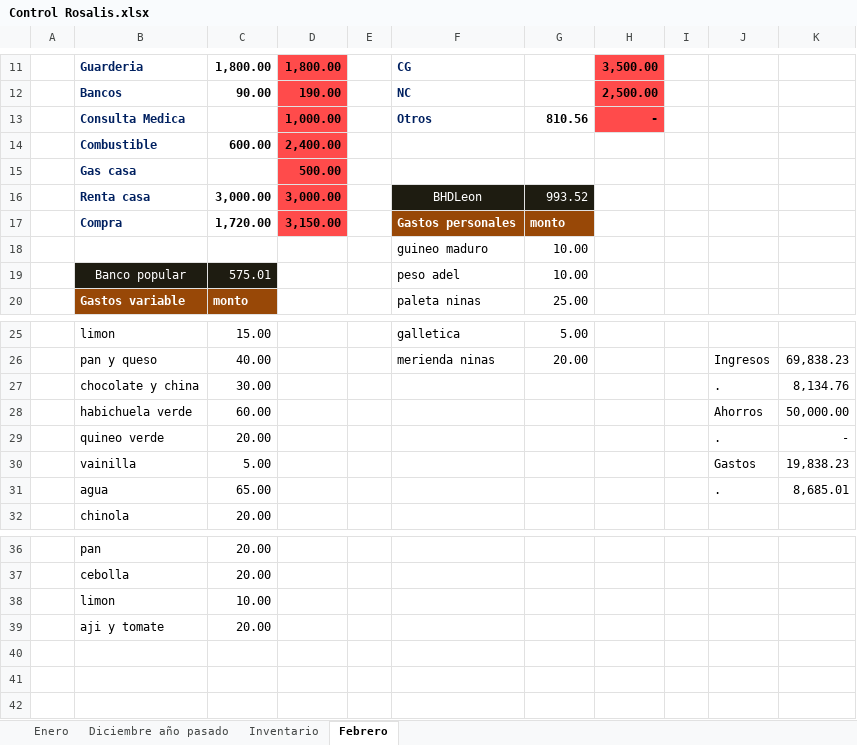
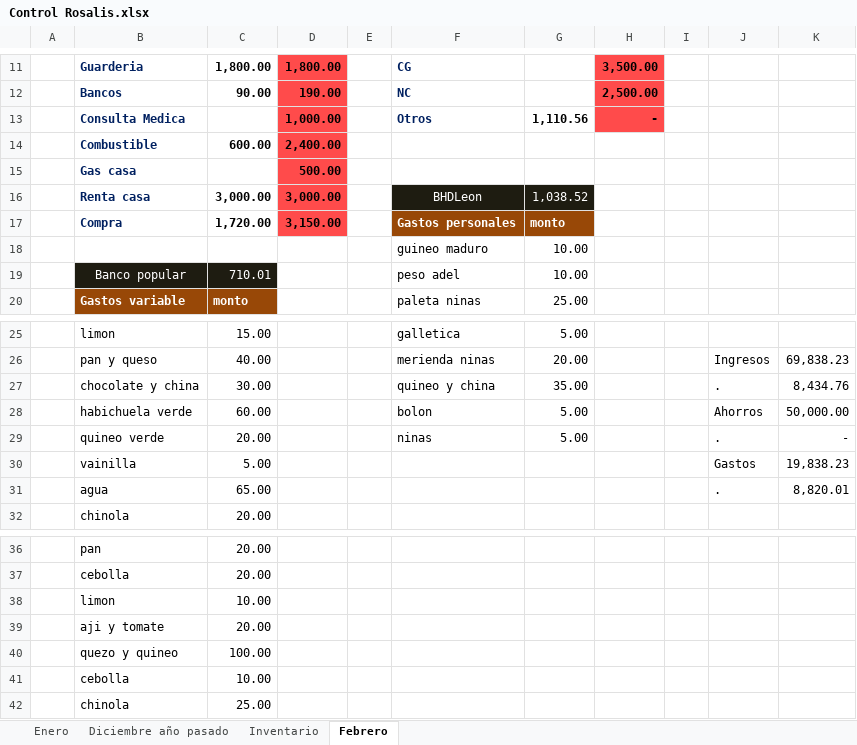
Before and after one commit to Adelson-org/utilitario, an Excel workbook: Control Rosalis.xlsx, sheet Febrero, drawn as a sheet; only a part is shown, gaps mark what is left out; values as stored, in another font and other column widths than the file's, no borders; charts and pictures not drawn; the diff names each change by its address in the sheet, - before the commit and + after, or states it on an @@ line.

Commit message:
060219

```diff
--- a/Control Rosalis.xlsx (sheet Febrero)
+++ b/Control Rosalis.xlsx (sheet Febrero)
-G13: 810.56
+G13: 1,110.56
-G16: 993.52
+G16: 1,038.52
-C19: 575.01
+C19: 710.01
-F27: (empty)
+F27: quineo y china
-G27: (empty)
+G27: 35.00
-K27: 8,134.76
+K27: 8,434.76
-F28: (empty)
+F28: bolon
-G28:G29: (empty)
+G28:G29: 5.00
-F29: (empty)
+F29: ninas
-K31: 8,685.01
+K31: 8,820.01
+row 40:  | quezo y quineo | 100.00
+row 41:  | cebolla | 10.00
+row 42:  | chinola | 25.00
```
Also changed, not shown: charts or pictures.
